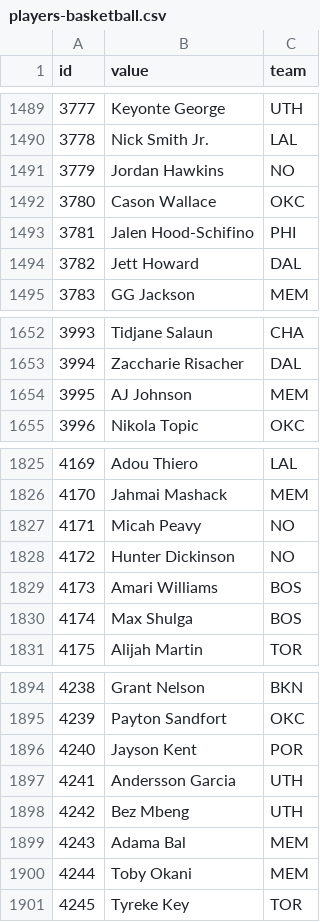
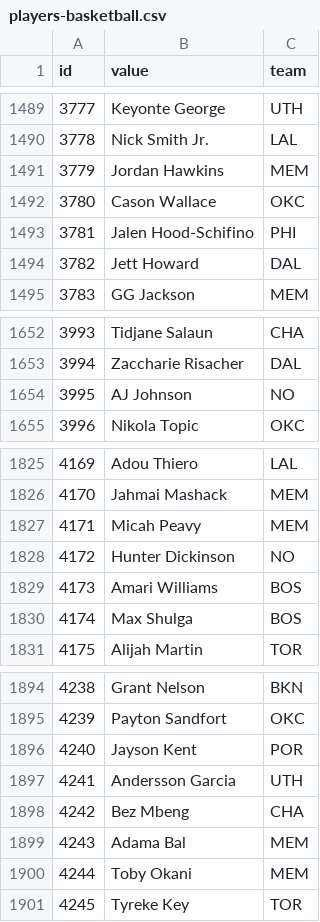
Before and after one commit to StatsVine/data-snapshots, a CSV file: csv/nfc/players-basketball.csv, drawn as a sheet; only a part is shown, gaps mark what is left out.

```diff
--- a/csv/nfc/players-basketball.csv
+++ b/csv/nfc/players-basketball.csv
@@ -1490,3 +1490,3 @@ id,value,team
 3778,Nick Smith Jr.,LAL
-3779,Jordan Hawkins,NO
+3779,Jordan Hawkins,MEM
 3780,Cason Wallace,OKC
@@ -1653,3 +1653,3 @@ id,value,team
 3994,Zaccharie Risacher,DAL
-3995,AJ Johnson,MEM
+3995,AJ Johnson,NO
 3996,Nikola Topic,OKC
@@ -1826,3 +1826,3 @@ id,value,team
 4170,Jahmai Mashack,MEM
-4171,Micah Peavy,NO
+4171,Micah Peavy,MEM
 4172,Hunter Dickinson,NO
@@ -1897,3 +1897,3 @@ id,value,team
 4241,Andersson Garcia,UTH
-4242,Bez Mbeng,UTH
+4242,Bez Mbeng,CHA
 4243,Adama Bal,MEM
```
Also changed, not shown: csv/nfc/players-all.csv, csv/nfc/players-baseball.csv, 2 other files.
